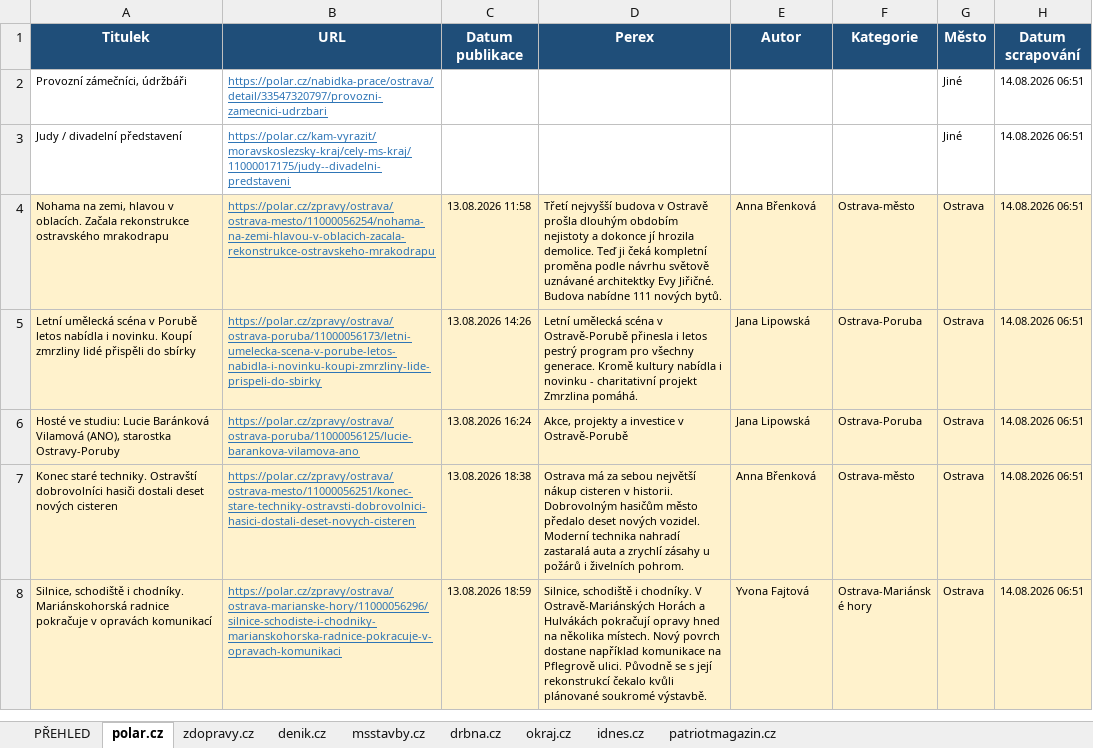
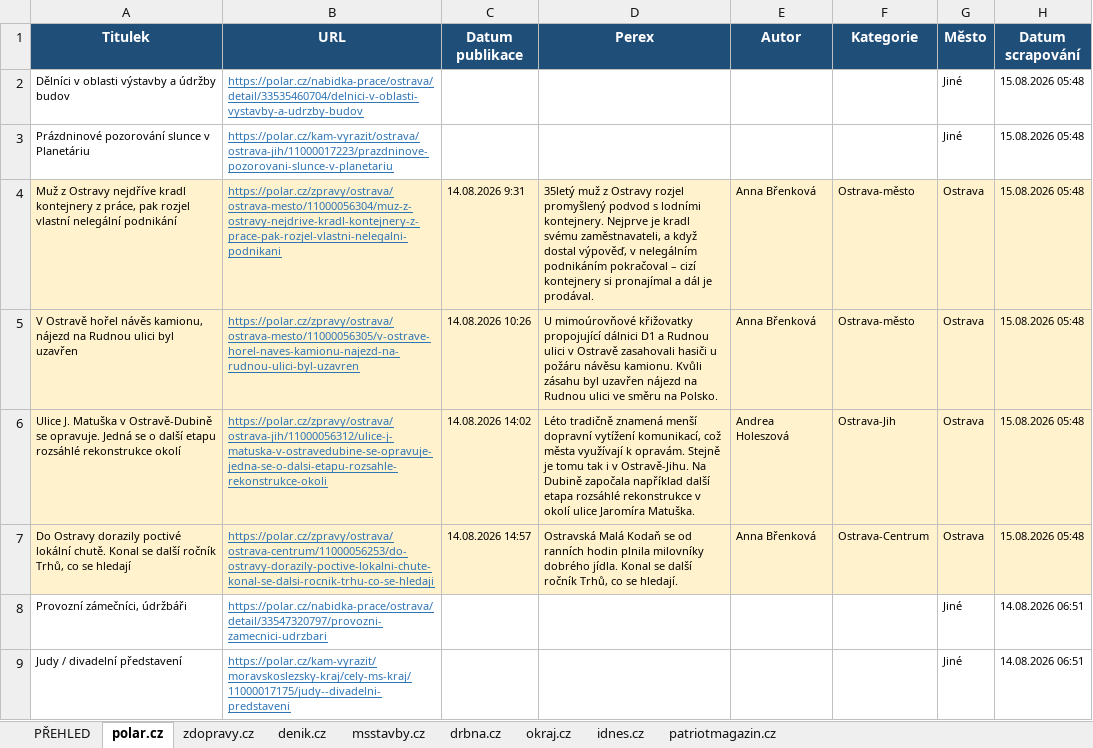
Before and after one commit to adamekcerv/scrapper_dop, an Excel workbook: vysledky.xlsx, sheet polar.cz, drawn as a sheet; only a part is shown; the shorter side is filled out with more unchanged rows; values as stored, in another font and other column widths than the file's, no borders; the diff names each change by its address in the sheet, - before the commit and + after, or states it on an @@ line.

```diff
--- a/vysledky.xlsx (sheet polar.cz)
+++ b/vysledky.xlsx (sheet polar.cz)
+row 2: Dělníci v oblasti výstavby a údržby budov | https://polar.cz/nabidka-prace/ostrava/detail/33535460704/delnici-v-oblasti-vystavby-a-udrzby-budov |  |  |  |  | Jiné | 15.08.2026 05:48
+row 3: Prázdninové pozorování slunce v Planetáriu | https://polar.cz/kam-vyrazit/ostrava/ostrava-jih/11000017223/prazdninove-pozorovani-slunce-v-planetariu |  |  |  |  | Jiné | 15.08.2026 05:48
+row 4: Muž z Ostravy nejdříve kradl kontejnery z práce, pak rozjel vlastní nelegální podnikání | https://polar.cz/zpravy/ostrava/ostrava-mesto/11000056304/muz-z-ostravy-nejdrive-kradl-kontejnery-z-prace-pak-rozjel-vlastni-nelegalni-podnikani | 14.08.2026 9:31 | 35letý muž z Ostravy rozjel promyšlený podvod s lodními kontejnery. Nejprve je kradl svému zaměstnavateli, a když dostal výpověď, v nelegálním podnikáním pokračoval – cizí kontejnery si pronajímal a dál je prodával. | Anna Břenková | Ostrava-město | Ostrava | 15.08.2026 05:48
+row 5: V Ostravě hořel návěs kamionu, nájezd na Rudnou ulici byl uzavřen | https://polar.cz/zpravy/ostrava/ostrava-mesto/11000056305/v-ostrave-horel-naves-kamionu-najezd-na-rudnou-ulici-byl-uzavren | 14.08.2026 10:26 | U mimoúrovňové křižovatky propojující dálnici D1 a Rudnou ulici v Ostravě zasahovali hasiči u požáru návěsu kamionu. Kvůli zásahu byl uzavřen nájezd na Rudnou ulici ve směru na Polsko. | Anna Břenková | Ostrava-město | Ostrava | 15.08.2026 05:48
+row 6: Ulice J. Matuška v Ostravě-Dubině se opravuje. Jedná se o další etapu rozsáhlé rekonstrukce okolí | https://polar.cz/zpravy/ostrava/ostrava-jih/11000056312/ulice-j-matuska-v-ostravedubine-se-opravuje-jedna-se-o-dalsi-etapu-rozsahle-rekonstrukce-okoli | 14.08.2026 14:02 | Léto tradičně znamená menší dopravní vytížení komunikací, což města využívají k opravám. Stejně je tomu tak i v Ostravě-Jihu. Na Dubině započala například další etapa rozsáhlé rekonstrukce v okolí ulice Jaromíra Matuška. | Andrea Holeszová | Ostrava-Jih | Ostrava | 15.08.2026 05:48
+row 7: Do Ostravy dorazily poctivé lokální chutě. Konal se další ročník Trhů, co se hledají | https://polar.cz/zpravy/ostrava/ostrava-centrum/11000056253/do-ostravy-dorazily-poctive-lokalni-chute-konal-se-dalsi-rocnik-trhu-co-se-hledaji | 14.08.2026 14:57 | Ostravská Malá Kodaň se od ranních hodin plnila milovníky dobrého jídla. Konal se další ročník Trhů, co se hledají. | Anna Břenková | Ostrava-Centrum | Ostrava | 15.08.2026 05:48
```
Also changed, not shown: sheet PŘEHLED, sheet denik.cz, sheet zdopravy.cz, sheet idnes.cz, sheet patriotmagazin.cz, sheet msstavby.cz, 2 other files.
